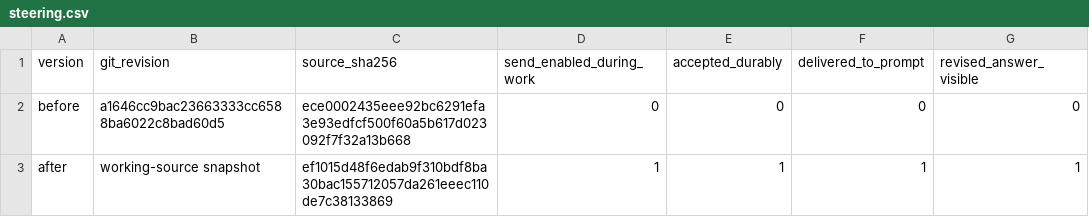
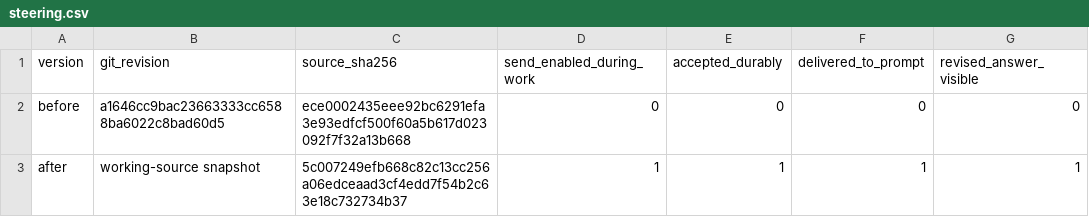
Before and after one commit to Andrianarivelo/loCAII, a CSV file: docs/benchmarks/steering.csv, drawn as a sheet; only a part is shown; the diff names each change by its address in the sheet, - before the commit and + after, or states it on an @@ line.

Commit message:
Refresh steering verification provenance and reproduction command

```diff
--- a/docs/benchmarks/steering.csv
+++ b/docs/benchmarks/steering.csv
-C3 (source_sha256): ef1015d48f6edab9f310bdf8ba30bac155712057da261eeec110de7c38133869
+C3 (source_sha256): 5c007249efb668c82c13cc256a06edceaad3cf4edd7f54b2c63e18c732734b37
```
Also changed, not shown: 1 other file.
